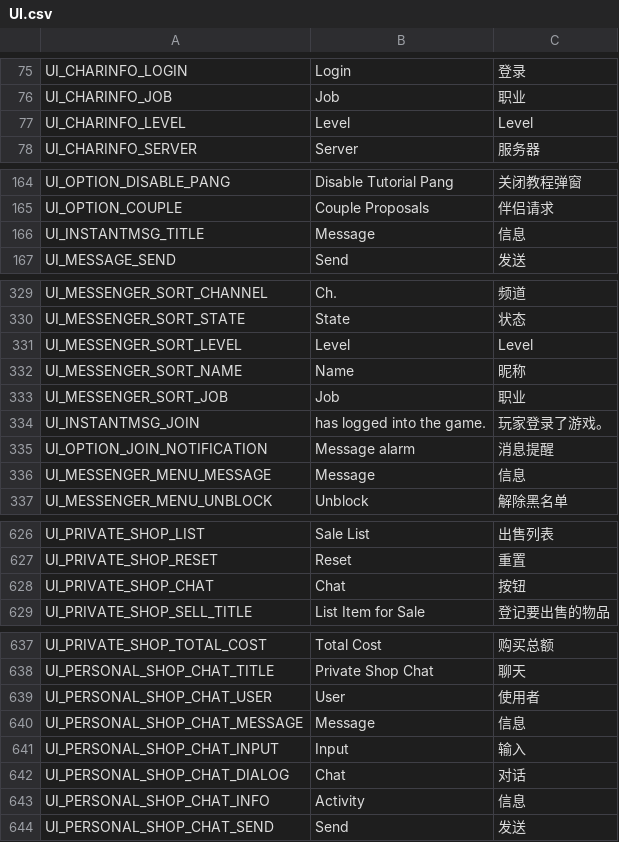
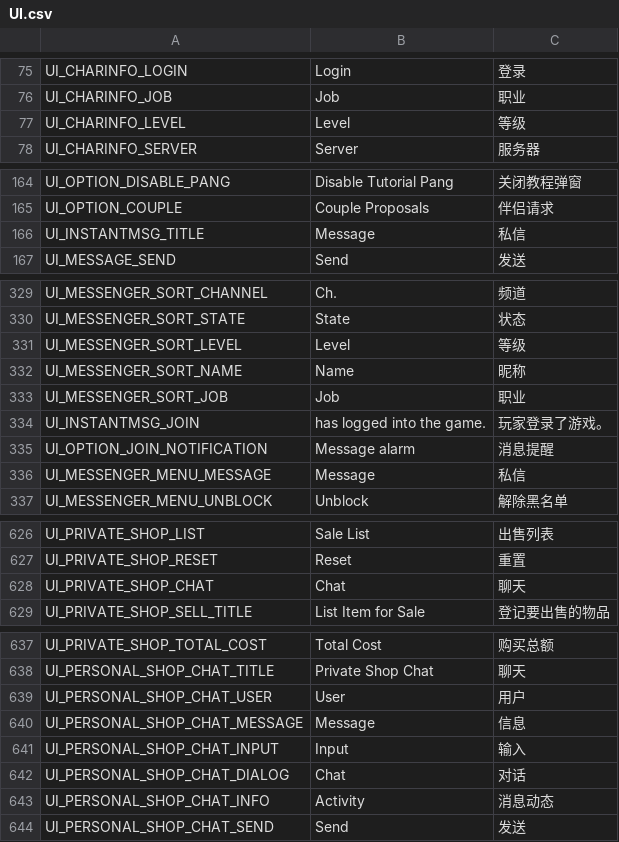
Before and after one commit to Farlighte/Flyff-Universe-Translations, a CSV file: Simplified_Chinese/UI.csv, drawn as a sheet; only a part is shown, gaps mark what is left out; the diff covers the shown part only.

```diff
--- a/Simplified_Chinese/UI.csv
+++ b/Simplified_Chinese/UI.csv
@@ -76,3 +76,3 @@ UI_CHARINFO_LOGIN,Login,登录
 UI_CHARINFO_JOB,Job,职业
-UI_CHARINFO_LEVEL,Level,Level
+UI_CHARINFO_LEVEL,Level,等级
 UI_CHARINFO_SERVER,Server,服务器
@@ -165,3 +165,3 @@ UI_OPTION_DISABLE_PANG,Disable Tutorial Pang,关闭教程弹窗
 UI_OPTION_COUPLE,Couple Proposals,伴侣请求
-UI_INSTANTMSG_TITLE,Message,信息
+UI_INSTANTMSG_TITLE,Message,私信
 UI_MESSAGE_SEND,Send,发送
@@ -330,3 +330,3 @@ UI_MESSENGER_SORT_CHANNEL,Ch.,频道
 UI_MESSENGER_SORT_STATE,State,状态
-UI_MESSENGER_SORT_LEVEL,Level,Level
+UI_MESSENGER_SORT_LEVEL,Level,等级
 UI_MESSENGER_SORT_NAME,Name,昵称
@@ -335,3 +335,3 @@ UI_INSTANTMSG_JOIN,has logged into the game.,玩家登录了游戏。
 UI_OPTION_JOIN_NOTIFICATION,Message alarm,消息提醒
-UI_MESSENGER_MENU_MESSAGE,Message,信息
+UI_MESSENGER_MENU_MESSAGE,Message,私信
 UI_MESSENGER_MENU_UNBLOCK,Unblock,解除黑名单
@@ -627,3 +627,3 @@ UI_PRIVATE_SHOP_LIST,Sale List,出售列表
 UI_PRIVATE_SHOP_RESET,Reset,重置
-UI_PRIVATE_SHOP_CHAT,Chat,按钮
+UI_PRIVATE_SHOP_CHAT,Chat,聊天
 UI_PRIVATE_SHOP_SELL_TITLE,List Item for Sale,登记要出售的物品
@@ -638,3 +638,3 @@ UI_PRIVATE_SHOP_TOTAL_COST,Total Cost,购买总额
 UI_PERSONAL_SHOP_CHAT_TITLE,Private Shop Chat,聊天
-UI_PERSONAL_SHOP_CHAT_USER,User,使用者
+UI_PERSONAL_SHOP_CHAT_USER,User,用户
 UI_PERSONAL_SHOP_CHAT_MESSAGE,Message,信息
@@ -642,3 +642,3 @@ UI_PERSONAL_SHOP_CHAT_INPUT,Input,输入
 UI_PERSONAL_SHOP_CHAT_DIALOG,Chat,对话
-UI_PERSONAL_SHOP_CHAT_INFO,Activity,信息
+UI_PERSONAL_SHOP_CHAT_INFO,Activity,消息动态
 UI_PERSONAL_SHOP_CHAT_SEND,Send,发送
```
Also changed, not shown: 3 edited cells elsewhere in this file, 1 other file.
